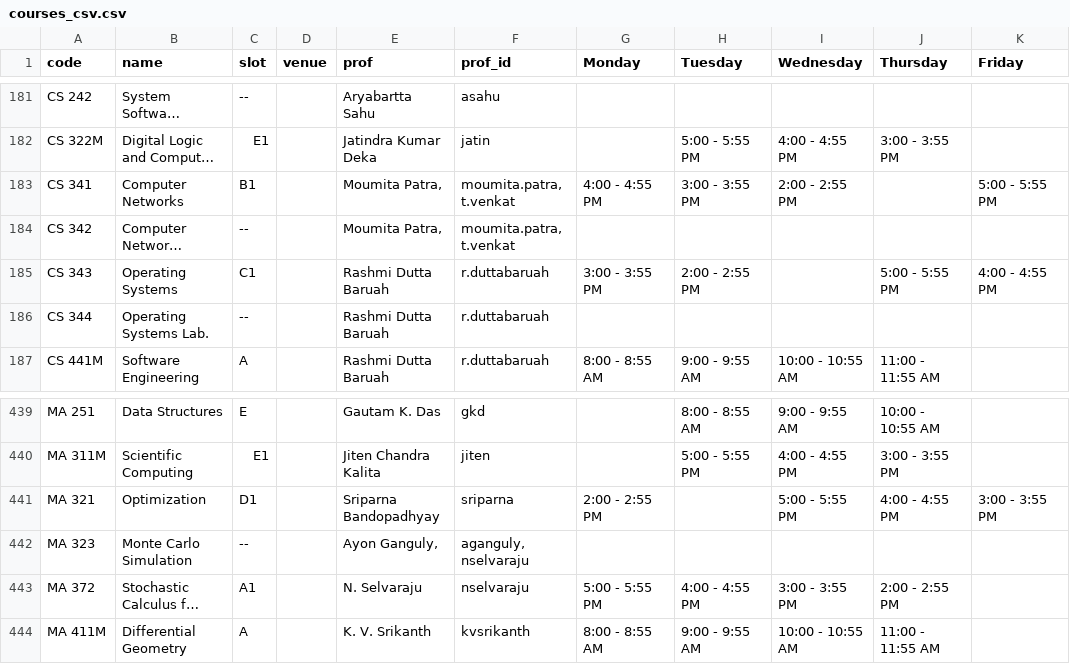
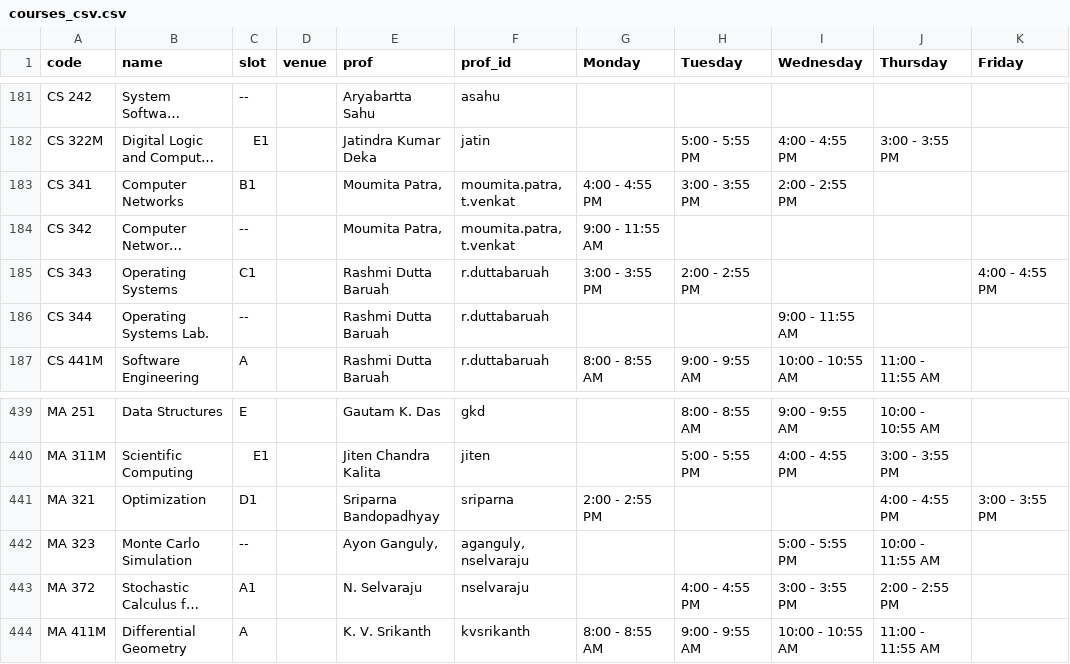
Before and after one commit to swciitg/smart-timetable, a CSV file: data/courses_csv.csv, drawn as a sheet; only a part is shown, gaps mark what is left out; long unchanged cells end in …; the diff names each change by its address in the sheet, - before the commit and + after, or states it on an @@ line.

Commit message:
Update courses_csv.csv

```diff
--- a/data/courses_csv.csv
+++ b/data/courses_csv.csv
-K183 (Friday): 5:00 - 5:55 PM
+K183 (Friday): (empty)
-G184 (Monday): (empty)
+G184 (Monday): 9:00 - 11:55 AM
-J185 (Thursday): 5:00 - 5:55 PM
+J185 (Thursday): (empty)
-I186 (Wednesday): (empty)
+I186 (Wednesday): 9:00 - 11:55 AM
-I441 (Wednesday): 5:00 - 5:55 PM
+I441 (Wednesday): (empty)
-I442 (Wednesday): (empty)
+I442 (Wednesday): 5:00 - 5:55 PM
-J442 (Thursday): (empty)
+J442 (Thursday): 10:00 - 11:55 AM
-G443 (Monday): 5:00 - 5:55 PM
+G443 (Monday): (empty)
```
